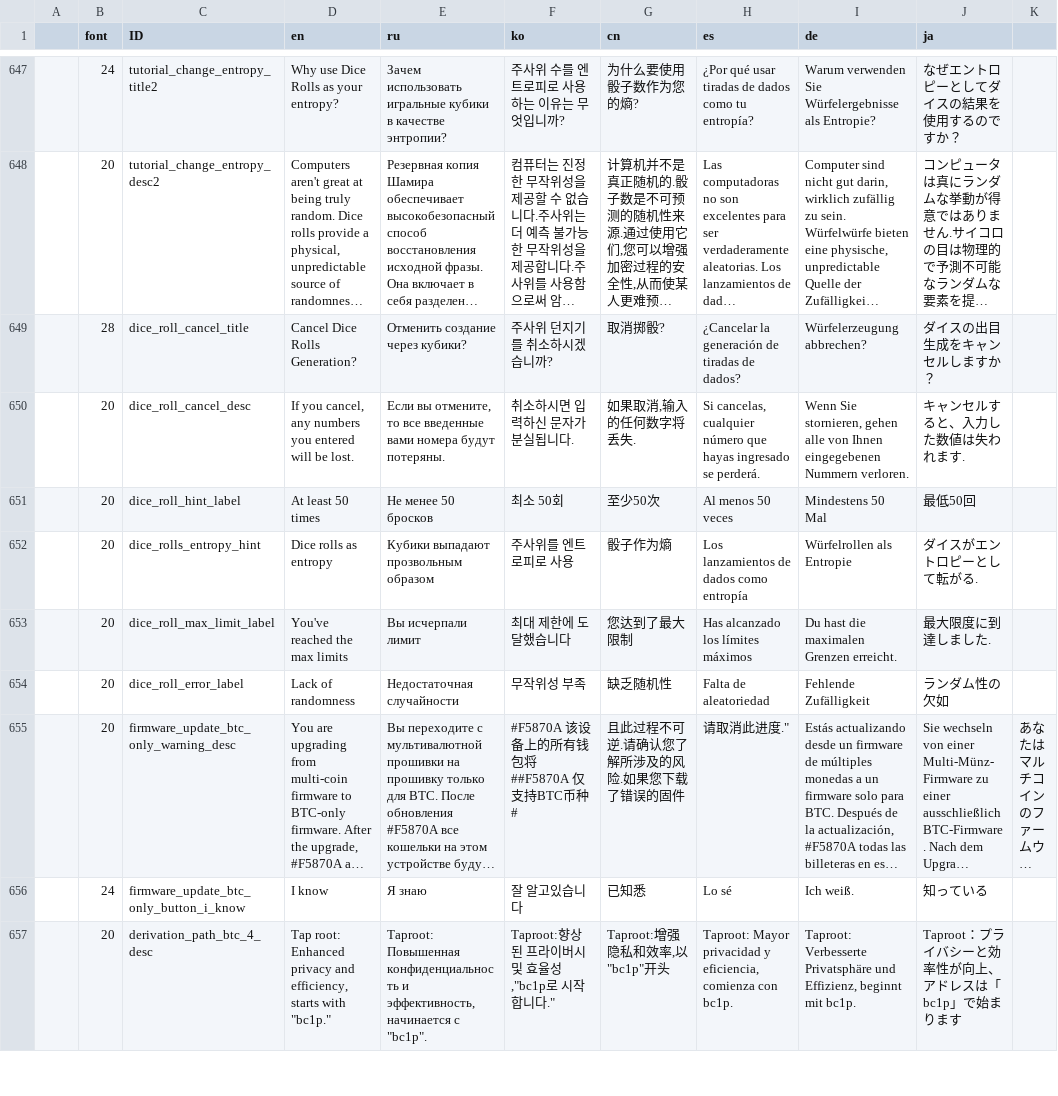
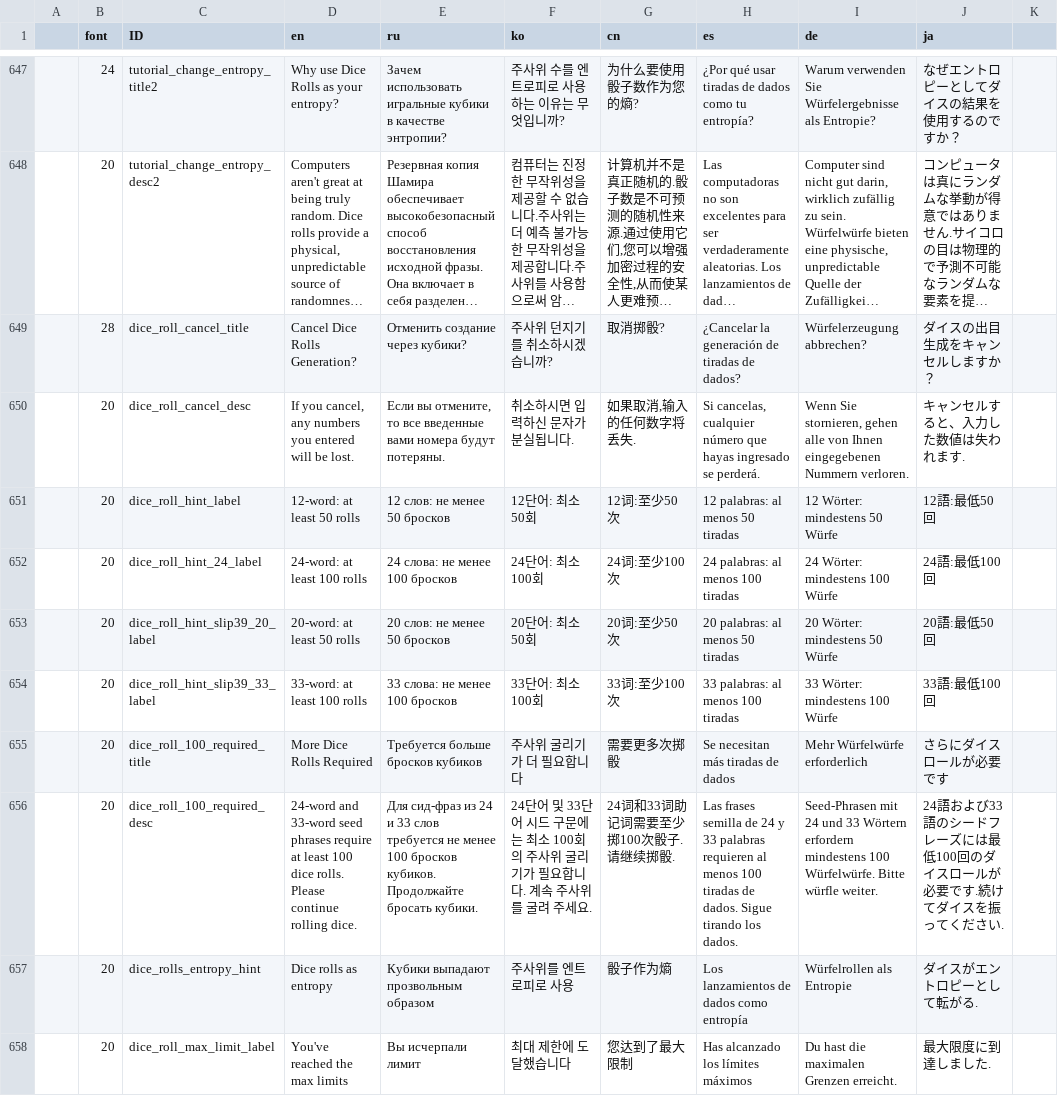
Before and after one commit to KeystoneHQ/keystone3-firmware, a CSV file: src/ui/lv_i18n/data.csv, drawn as a sheet; only a part is shown, gaps mark what is left out; the shorter side is filled out with more unchanged rows; long unchanged cells end in …; the diff names each change by its address in the sheet, - before the commit and + after, or states it on an @@ line.

Commit message:
feat: update dice roll entropy ui

```diff
--- a/src/ui/lv_i18n/data.csv
+++ b/src/ui/lv_i18n/data.csv
-D651 (en): At least 50 times
+D651 (en): 12-word: at least 50 rolls
-E651 (ru): Не менее 50 бросков
+E651 (ru): 12 слов: не менее 50 бросков
-F651 (ko): 최소 50회
+F651 (ko): 12단어: 최소 50회
-G651 (cn): 至少50次
+G651 (cn): 12词:至少50次
-H651 (es): Al menos 50 veces
+H651 (es): 12 palabras: al menos 50 tiradas
-I651 (de): Mindestens 50 Mal
+I651 (de): 12 Wörter: mindestens 50 Würfe
-J651 (ja): 最低50回
+J651 (ja): 12語:最低50回
+row 652:  | 20 | dice_roll_hint_24_label | 24-word: at least 100 rolls | 24 слова: не менее 100 бросков | 24단어: 최소 100회 | 24词:至少100次 | 24 palabras: al menos 100 tiradas | 24 Wörter: mindestens 100 Würfe | 24語:最低100回
+row 653:  | 20 | dice_roll_hint_slip39_20_label | 20-word: at least 50 rolls | 20 слов: не менее 50 бросков | 20단어: 최소 50회 | 20词:至少50次 | 20 palabras: al menos 50 tiradas | 20 Wörter: mindestens 50 Würfe | 20語:最低50回
+row 654:  | 20 | dice_roll_hint_slip39_33_label | 33-word: at least 100 rolls | 33 слова: не менее 100 бросков | 33단어: 최소 100회 | 33词:至少100次 | 33 palabras: al menos 100 tiradas | 33 Wörter: mindestens 100 Würfe | 33語:最低100回
+row 655:  | 20 | dice_roll_100_required_title | More Dice Rolls Required | Требуется больше бросков кубиков | 주사위 굴리기가 더 필요합니다 | 需要更多次掷骰 | Se necesitan más tiradas de dados | Mehr Würfelwürfe erforderlich | さらにダイスロールが必要です
+row 656:  | 20 | dice_roll_100_required_desc | 24-word and 33-word seed phrases require at least 100 dice rolls. Please continue rolling dice. | Для сид-фраз из 24 и 33 слов требуется не менее 100 бросков кубиков. Продолжайте бросать кубики. | 24단어 및 33단어 시드 구문에는 최소 100회의 주사위 굴리기가 필요합니다. 계속 주사위를 굴려 주세요. | 24词和33词助记词需要至少掷100次骰子.请继续掷骰. | Las frases semilla de 24 y 33 palabras requieren al menos 100 tiradas de dados. Sigue tirando los dados. | Seed-Phrasen mit 24 und 33 Wörtern erfordern mindestens 100 Würfelwürfe. Bitte würfle weiter. | 24語および33語のシードフレーズには最低100回のダイスロールが必要です.続けてダイスを振ってください.
```
Also changed, not shown: 7 other files.
